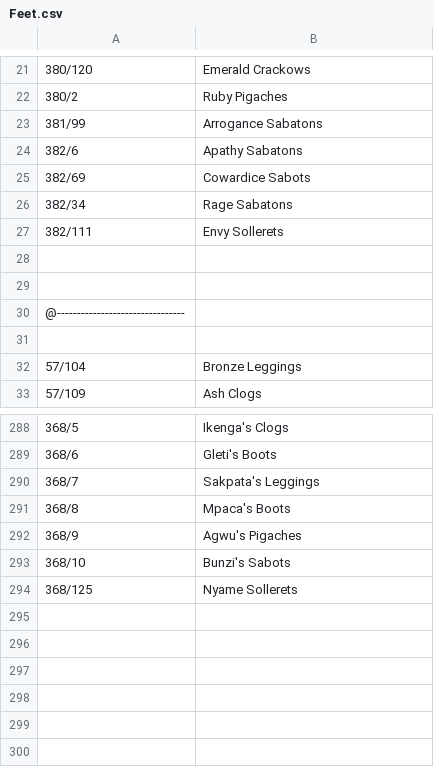
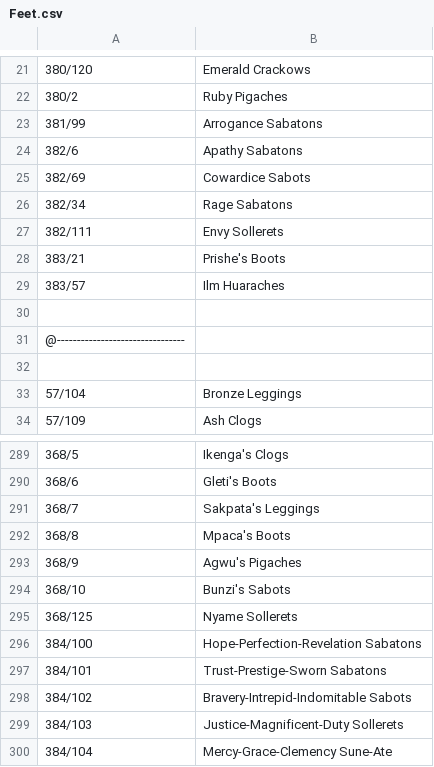
Before and after one commit to voliathon/AltanaViewer, a CSV file: List/PC/Galka/Feet.csv, drawn as a sheet; only a part is shown, gaps mark what is left out; the diff names each change by its address in the sheet, - before the commit and + after, or states it on an @@ line.

```diff
--- a/List/PC/Galka/Feet.csv
+++ b/List/PC/Galka/Feet.csv
-row 28: (empty)
+row 28: 383/21 | Prishe's Boots
+row 29: 383/57 | Ilm Huaraches
+row 296: 384/100 | Hope-Perfection-Revelation Sabatons
+row 297: 384/101 | Trust-Prestige-Sworn Sabatons
+row 298: 384/102 | Bravery-Intrepid-Indomitable Sabots
+row 299: 384/103 | Justice-Magnificent-Duty Sollerets
+row 300: 384/104 | Mercy-Grace-Clemency Sune-Ate
```
Also changed, not shown: List/PC/ElvaanF/Feet.csv, List/PC/HumeF/Feet.csv, 36 other files.
